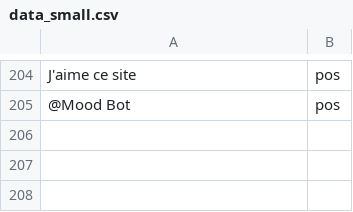
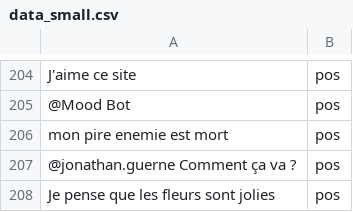
Before and after one commit to JonathanGuerne/MoodBot, a CSV file: data_small.csv, drawn as a sheet; only a part is shown, gaps mark what is left out; the diff names each change by its address in the sheet, - before the commit and + after, or states it on an @@ line.

```diff
--- a/data_small.csv
+++ b/data_small.csv
+row 206: mon pire enemie est mort | pos
+row 207: @jonathan.guerne Comment ça va ? | pos
+row 208: Je pense que les fleurs sont jolies | pos
```
Also changed, not shown: emoticonsData.csv, 2 other files.
